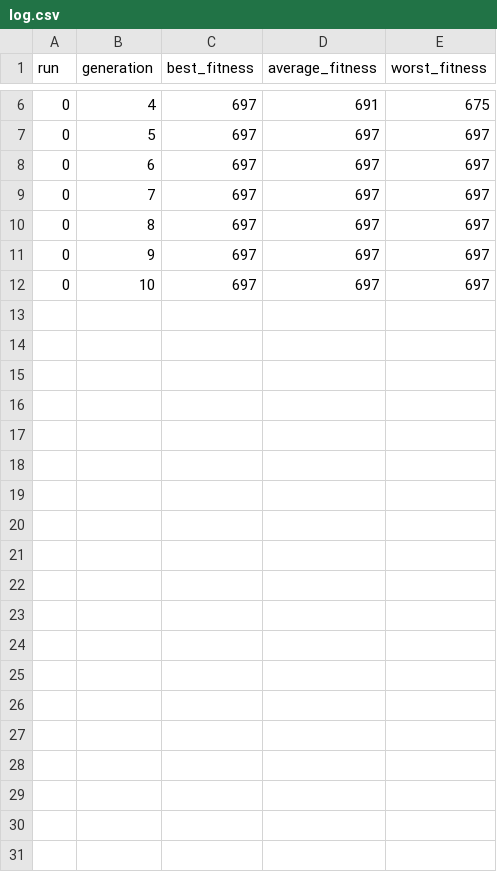
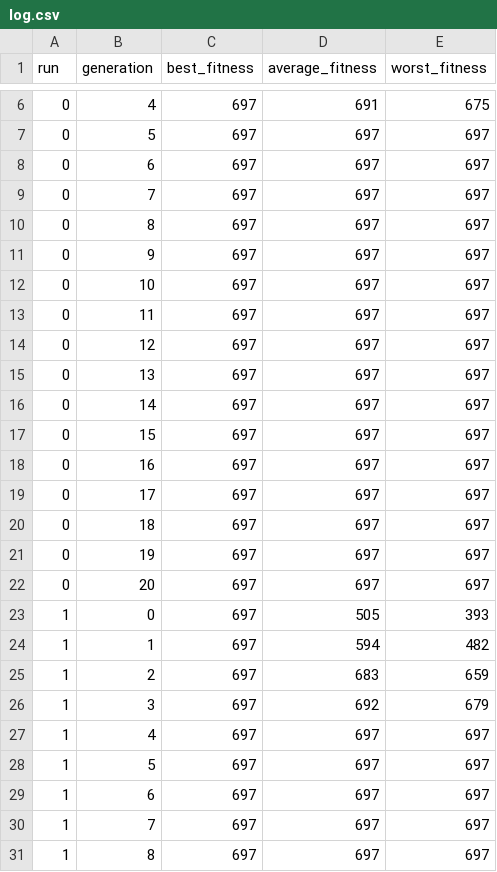
Before and after one commit to professor/essence_kernel_genetic_algorithm, a CSV file: generated_kernels/three_operators_42_by_random/genetic_completion/log.csv, drawn as a sheet; only a part is shown, gaps mark what is left out; the diff covers the shown part only; the diff names each change by its address in the sheet, - before the commit and + after, or states it on an @@ line.

```diff
--- a/generated_kernels/three_operators_42_by_random/genetic_completion/log.csv
+++ b/generated_kernels/three_operators_42_by_random/genetic_completion/log.csv
+row 13: 0 | 11 | 697 | 697 | 697
+row 14: 0 | 12 | 697 | 697 | 697
+row 15: 0 | 13 | 697 | 697 | 697
+row 16: 0 | 14 | 697 | 697 | 697
+row 17: 0 | 15 | 697 | 697 | 697
+row 18: 0 | 16 | 697 | 697 | 697
+row 19: 0 | 17 | 697 | 697 | 697
+row 20: 0 | 18 | 697 | 697 | 697
+row 21: 0 | 19 | 697 | 697 | 697
+row 22: 0 | 20 | 697 | 697 | 697
+row 23: 1 | 0 | 697 | 505 | 393
+row 24: 1 | 1 | 697 | 594 | 482
+row 25: 1 | 2 | 697 | 683 | 659
+row 26: 1 | 3 | 697 | 692 | 679
+row 27: 1 | 4 | 697 | 697 | 697
+row 28: 1 | 5 | 697 | 697 | 697
+row 29: 1 | 6 | 697 | 697 | 697
+row 30: 1 | 7 | 697 | 697 | 697
+row 31: 1 | 8 | 697 | 697 | 697
```
Also changed, not shown: 12 added rows elsewhere in this file, 6 other files.
